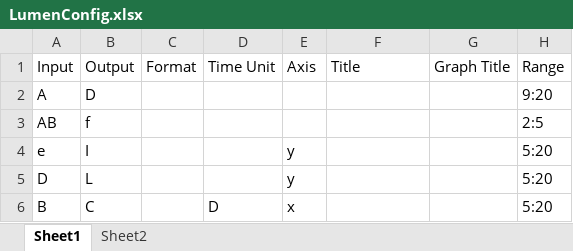
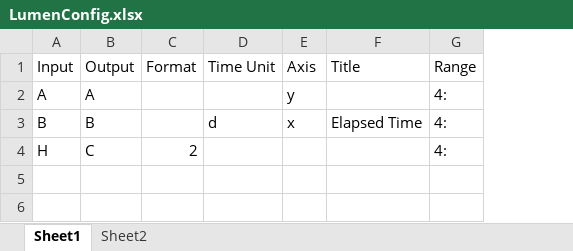
Before and after one commit to light-and-motion/data_processing, an Excel workbook: LumenConfig.xlsx, sheet Sheet1, drawn as a sheet; values as stored, in another font and other column widths than the file's, no borders; removed rows and columns are numbered as before the commit, all else as after; the diff names each change by its address in the sheet, - before the commit and + after, or states it on an @@ line.

```diff
--- a/LumenConfig.xlsx (sheet Sheet1)
+++ b/LumenConfig.xlsx (sheet Sheet1)
-column G (Graph Title), empty
-column H (Range), row 2: 9:20; row 6: 5:20
+column G (Range), rows 2-3: 4: | 4:
-B2 (Output): D
+B2 (Output): A
-E2 (Axis): (empty)
+E2 (Axis): y
-row 3: AB | f |  |  |  |  |  | 2:5
-row 4: e | I |  |  | y |  |  | 5:20
-row 5: D | L |  |  | y |  |  | 5:20
-B3 (Output): C
+B3 (Output): B
-D3 (Time Unit): D
+D3 (Time Unit): d
-F3 (Title): (empty)
+F3 (Title): Elapsed Time
+row 4: H | C | 2 |  |  |  | 4:
```
Also changed, not shown: sheet Sheet2, 1 other file.
